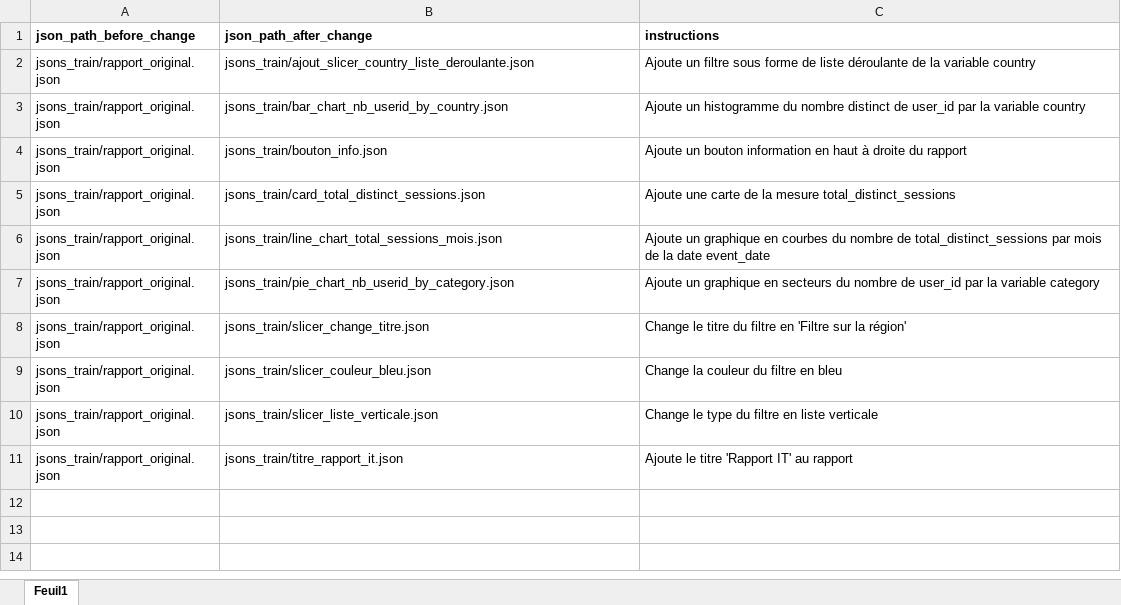
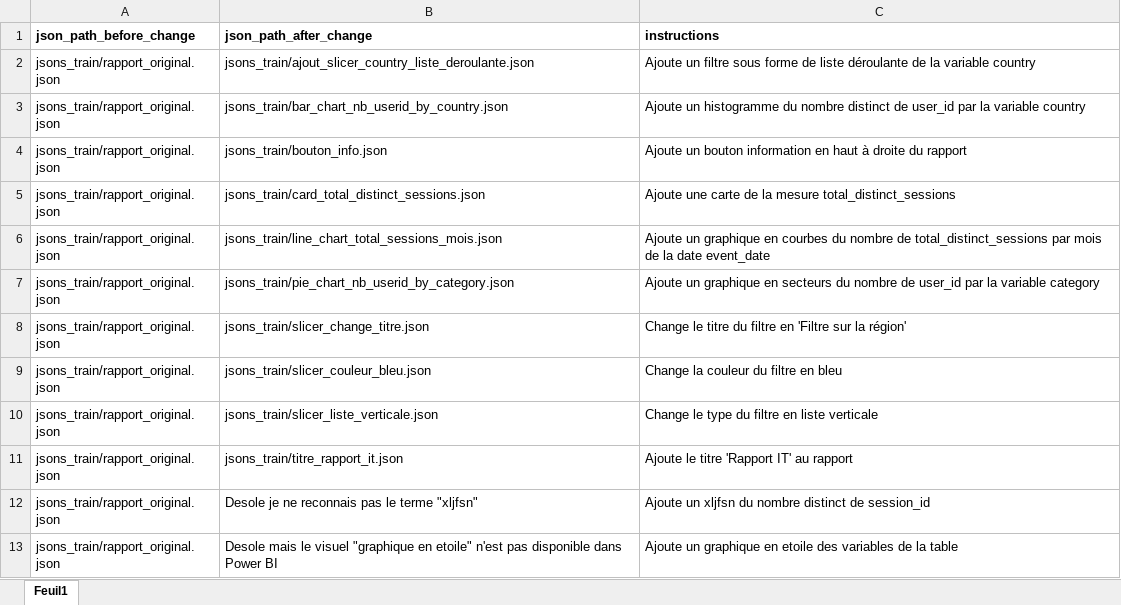
Before and after one commit to elevate-agency-data/PowerBI-LLM, an Excel workbook: bdd/bdd_train.xlsx, sheet Feuil1, drawn as a sheet; values as stored, in another font and other column widths than the file's, no borders; the diff names each change by its address in the sheet, - before the commit and + after, or states it on an @@ line.

```diff
--- a/bdd/bdd_train.xlsx (sheet Feuil1)
+++ b/bdd/bdd_train.xlsx (sheet Feuil1)
+row 12: jsons_train/rapport_original.json | Desole je ne reconnais pas le terme "xljfsn" | Ajoute un xljfsn du nombre distinct de session_id
+row 13: jsons_train/rapport_original.json | Desole mais le visuel "graphique en etoile" n'est pas disponible dans Power BI | Ajoute un graphique en etoile des variables de la table
```
Also changed, not shown: 29 other files.
